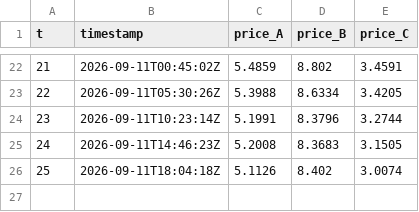
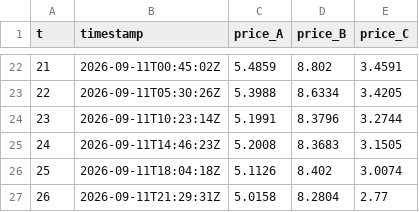
Before and after one commit to exofri/ensim-trade-center, a CSV file: market/price_history.csv, drawn as a sheet; only a part is shown, gaps mark what is left out.

```diff
--- a/market/price_history.csv
+++ b/market/price_history.csv
@@ -26 +26,2 @@ t,timestamp,price_A,price_B,price_C
 25,2026-09-11T18:04:18Z,5.1126,8.402,3.0074
+26,2026-09-11T21:29:31Z,5.0158,8.2804,2.77
```
Also changed, not shown: 6 other files.
